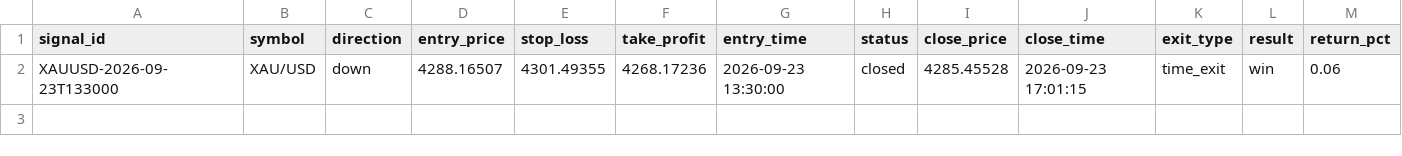
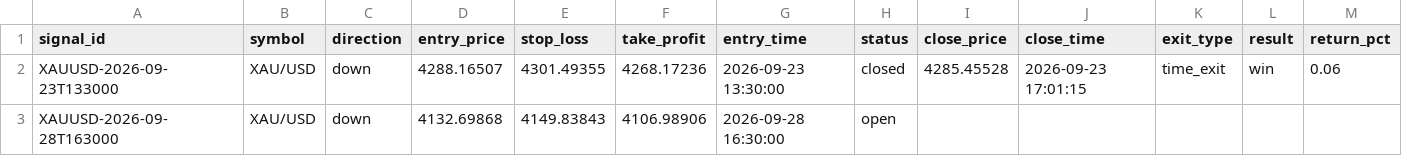
Before and after one commit to rayzleaf/bandartrade, a CSV file: signals_log.csv, drawn as a sheet.

Commit message:
Update signal log [skip ci]

```diff
--- a/signals_log.csv
+++ b/signals_log.csv
@@ -2 +2,2 @@ signal_id,symbol,direction,entry_price,stop_loss,take_profit,entry_time,status,c
 XAUUSD-2026-09-23T133000,XAU/USD,down,4288.16507,4301.49355,4268.17236,2026-09-23 13:30:00,closed,4285.45528,2026-09-23 17:01:15,time_exit,win,0.06
+XAUUSD-2026-09-28T163000,XAU/USD,down,4132.69868,4149.83843,4106.98906,2026-09-28 16:30:00,open,,,,,
```
